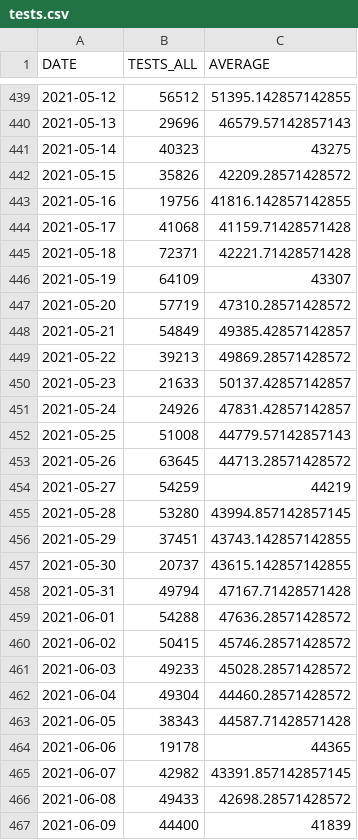
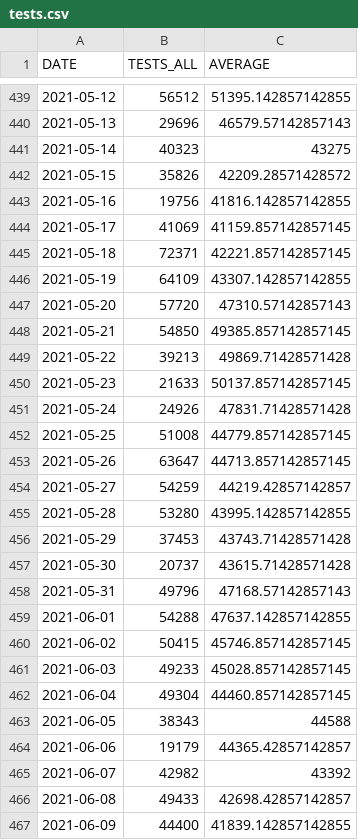
Before and after one commit to bmesuere/covid, a CSV file: data/tests.csv, drawn as a sheet; only a part is shown, gaps mark what is left out; the diff covers the shown part only.

```diff
--- a/data/tests.csv
+++ b/data/tests.csv
@@ -443,25 +443,25 @@
 "2021-05-16",19756,41816.142857142855
-"2021-05-17",41068,41159.71428571428
-"2021-05-18",72371,42221.71428571428
-"2021-05-19",64109,43307
-"2021-05-20",57719,47310.28571428572
-"2021-05-21",54849,49385.42857142857
-"2021-05-22",39213,49869.28571428572
-"2021-05-23",21633,50137.42857142857
-"2021-05-24",24926,47831.42857142857
-"2021-05-25",51008,44779.57142857143
-"2021-05-26",63645,44713.28571428572
-"2021-05-27",54259,44219
-"2021-05-28",53280,43994.857142857145
-"2021-05-29",37451,43743.142857142855
-"2021-05-30",20737,43615.142857142855
-"2021-05-31",49794,47167.71428571428
-"2021-06-01",54288,47636.28571428572
-"2021-06-02",50415,45746.28571428572
-"2021-06-03",49233,45028.28571428572
-"2021-06-04",49304,44460.28571428572
-"2021-06-05",38343,44587.71428571428
-"2021-06-06",19178,44365
-"2021-06-07",42982,43391.857142857145
-"2021-06-08",49433,42698.28571428572
-"2021-06-09",44400,41839
+"2021-05-17",41069,41159.857142857145
+"2021-05-18",72371,42221.857142857145
+"2021-05-19",64109,43307.142857142855
+"2021-05-20",57720,47310.57142857143
+"2021-05-21",54850,49385.857142857145
+"2021-05-22",39213,49869.71428571428
+"2021-05-23",21633,50137.857142857145
+"2021-05-24",24926,47831.71428571428
+"2021-05-25",51008,44779.857142857145
+"2021-05-26",63647,44713.857142857145
+"2021-05-27",54259,44219.42857142857
+"2021-05-28",53280,43995.142857142855
+"2021-05-29",37453,43743.71428571428
+"2021-05-30",20737,43615.71428571428
+"2021-05-31",49796,47168.57142857143
+"2021-06-01",54288,47637.142857142855
+"2021-06-02",50415,45746.857142857145
+"2021-06-03",49233,45028.857142857145
+"2021-06-04",49304,44460.857142857145
+"2021-06-05",38343,44588
+"2021-06-06",19179,44365.42857142857
+"2021-06-07",42982,43392
+"2021-06-08",49433,42698.42857142857
+"2021-06-09",44400,41839.142857142855
```
Also changed, not shown: 1 added row and 20 edited cells elsewhere in this file, data/cases.csv, data/deaths.csv, 1 other file.
